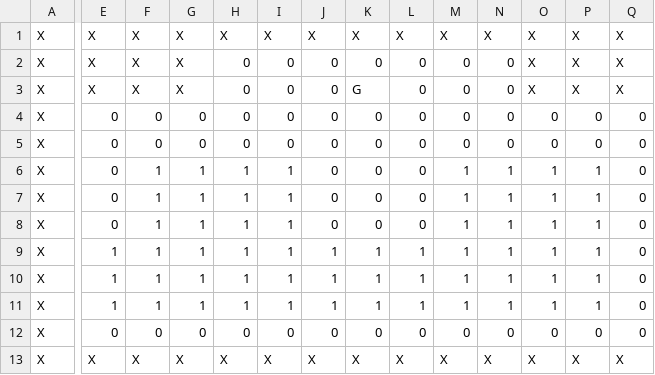
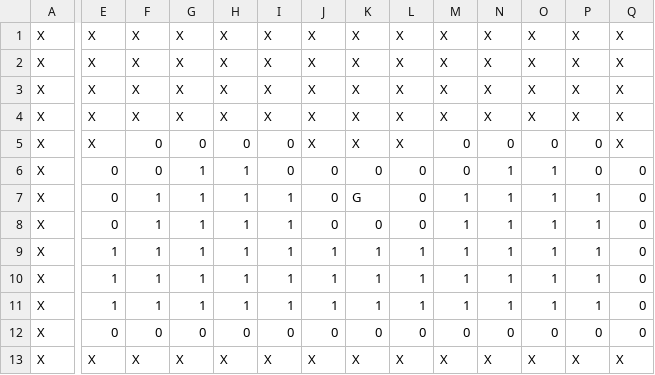
Before and after one commit to jimmyrisk/HankNet, a CSV file: deepmower/test_game/lawns/lawn21.csv, drawn as a sheet; only a part is shown, gaps mark what is left out; the diff names each change by its address in the sheet, - before the commit and + after, or states it on an @@ line.

Commit message:
lawn updates

```diff
--- a/deepmower/test_game/lawns/lawn21.csv
+++ b/deepmower/test_game/lawns/lawn21.csv
-H2:H4: 0
+H2:H4: X
-I2:I4: 0
+I2:I4: X
-J2:J5: 0
+J2:J5: X
-K2: 0
+K2: X
-L2:L5: 0
+L2:L5: X
-M2:M4: 0
+M2:M4: X
-N2:N4: 0
+N2:N4: X
-K3: G
+K3: X
-E4:E5: 0
+E4:E5: X
-F4: 0
+F4: X
-G4: 0
+G4: X
-K4:K5: 0
+K4:K5: X
-O4: 0
+O4: X
-P4: 0
+P4: X
-Q4:Q5: 0
+Q4:Q5: X
-F6: 1
+F6: 0
-I6: 1
+I6: 0
-M6: 1
+M6: 0
-P6: 1
+P6: 0
-K7: 0
+K7: G
```
Also changed, not shown: deepmower/test_game/lawns/lawn22.csv.
